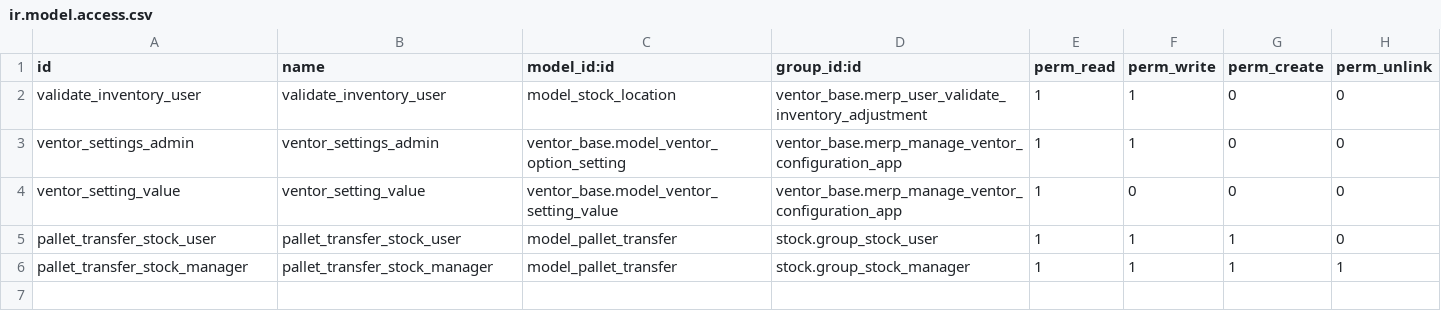
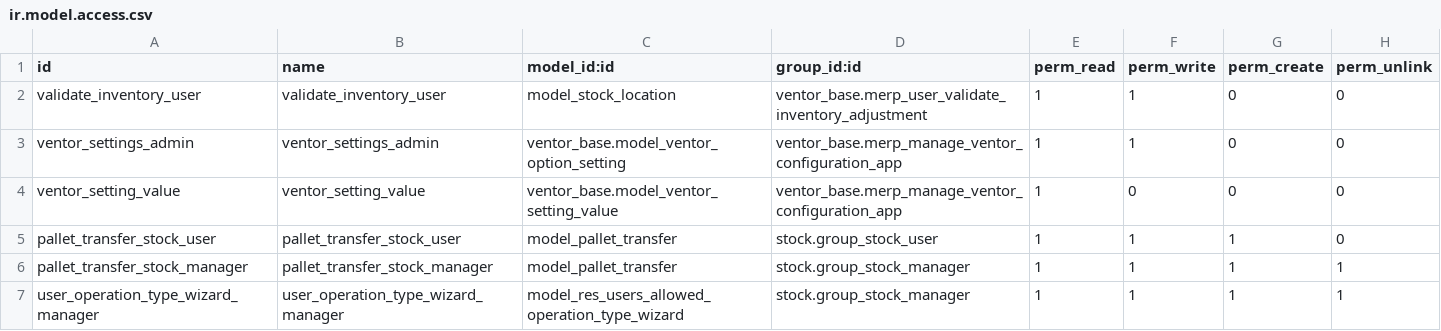
Before and after one commit to bringout/ventor, a CSV file: odoo-bringout-ventor-ventor_base/ventor_base/security/ir.model.access.csv, drawn as a sheet; the diff names each change by its address in the sheet, - before the commit and + after, or states it on an @@ line.

```diff
--- a/odoo-bringout-ventor-ventor_base/ventor_base/security/ir.model.access.csv
+++ b/odoo-bringout-ventor-ventor_base/ventor_base/security/ir.model.access.csv
+row 7: user_operation_type_wizard_manager | user_operation_type_wizard_manager | model_res_users_allowed_operation_type_wizard | stock.group_stock_manager | 1 | 1 | 1 | 1
```
Also changed, not shown: 42 other files.
